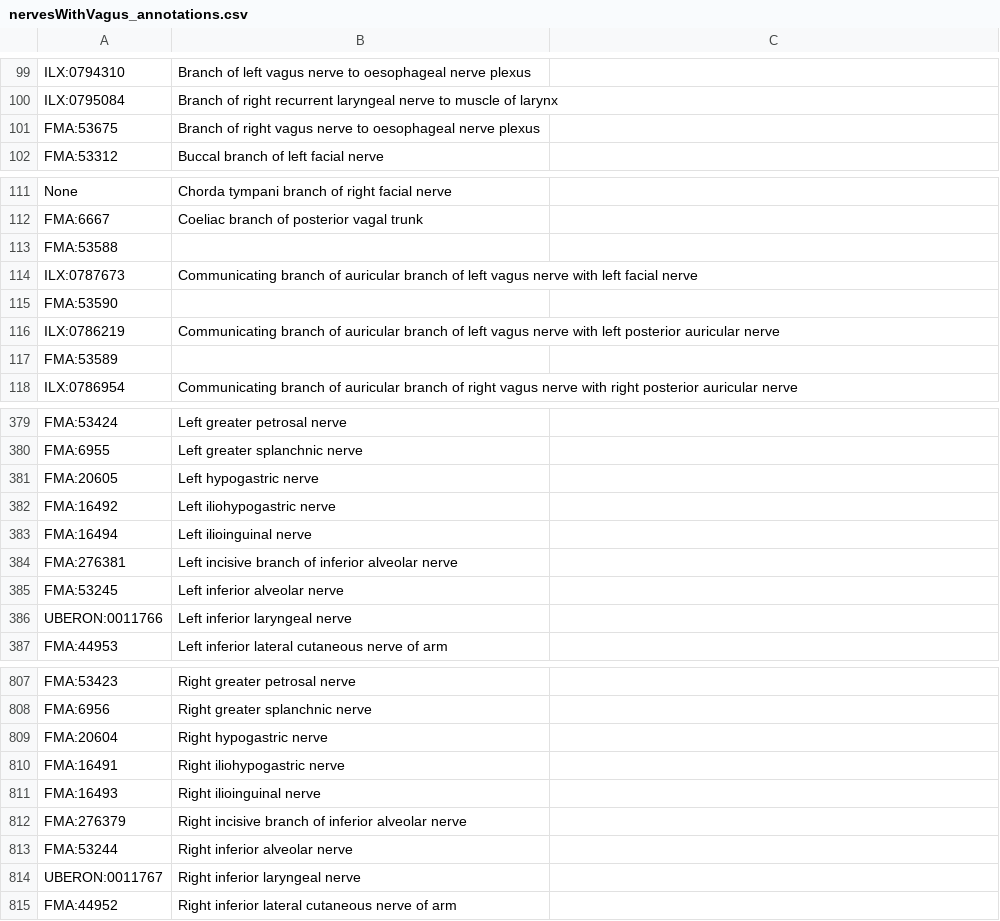
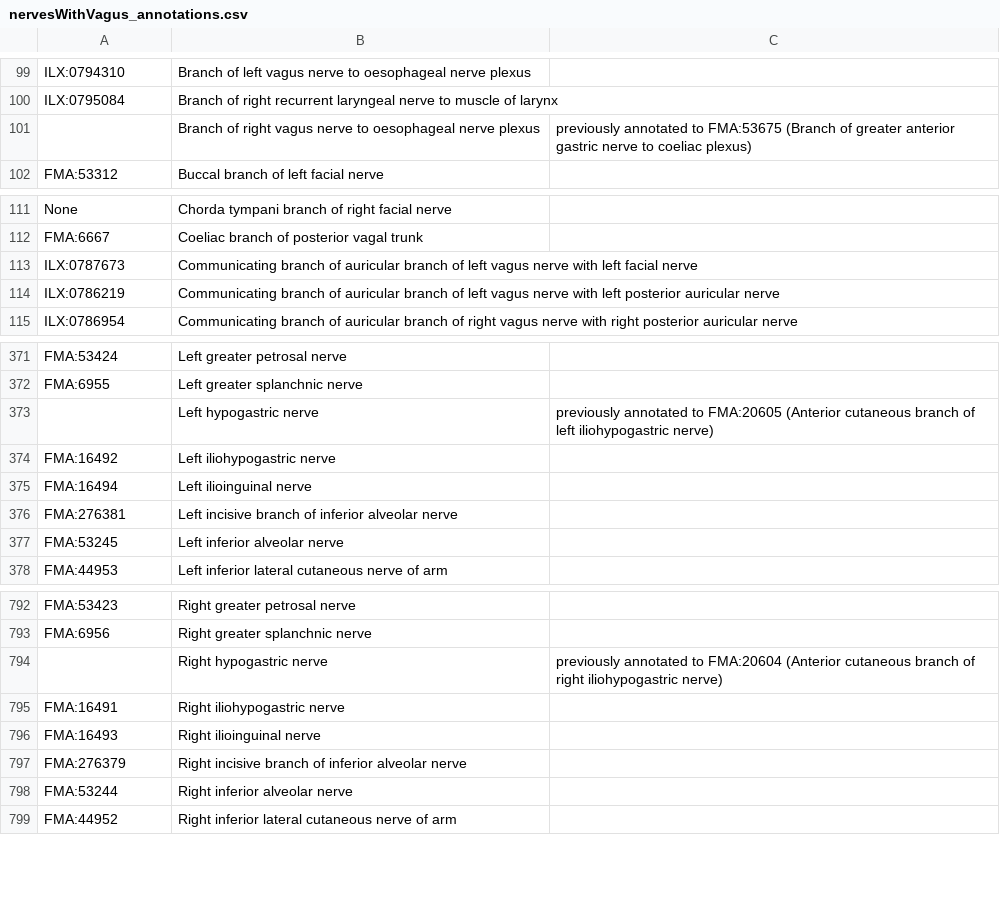
Before and after one commit to napakalas/sckan-nerves, a CSV file: data/source/nervesWithVagus_annotations.csv, drawn as a sheet; only a part is shown, gaps mark what is left out; the diff covers the shown part only.

Commit message:
Clean nerveWithVagus_annotations.csv, remove duplicates and inconsistencies.

```diff
--- a/data/source/nervesWithVagus_annotations.csv
+++ b/data/source/nervesWithVagus_annotations.csv
@@ -101 +101 @@ ILX:0795084,Branch of right recurrent laryngeal nerve to muscle of larynx
-FMA:53675,Branch of right vagus nerve to oesophageal nerve plexus
+,Branch of right vagus nerve to oesophageal nerve plexus,previously annotated to FMA:53675 (Branch of greater anterior gastric nerve to coeliac plexus)
@@ -113 +112,0 @@ FMA:6667,Coeliac branch of posterior vagal trunk
-FMA:53588
@@ -115 +113,0 @@ ILX:0787673,Communicating branch of auricular branch of left vagus nerve with le
-FMA:53590
@@ -117 +114,0 @@ ILX:0786219,Communicating branch of auricular branch of left vagus nerve with le
-FMA:53589
@@ -381 +373 @@ FMA:6955,Left greater splanchnic nerve
-FMA:20605,Left hypogastric nerve
+,Left hypogastric nerve,previously annotated to FMA:20605 (Anterior cutaneous branch of left iliohypogastric nerve)
@@ -386 +377,0 @@ FMA:53245,Left inferior alveolar nerve
-UBERON:0011766,Left inferior laryngeal nerve
@@ -809 +794 @@ FMA:6956,Right greater splanchnic nerve
-FMA:20604,Right hypogastric nerve
+,Right hypogastric nerve,previously annotated to FMA:20604 (Anterior cutaneous branch of right iliohypogastric nerve)
@@ -814 +798,0 @@ FMA:53244,Right inferior alveolar nerve
-UBERON:0011767,Right inferior laryngeal nerve
```
Also changed, not shown: 15 removed rows and 2 edited cells elsewhere in this file.
